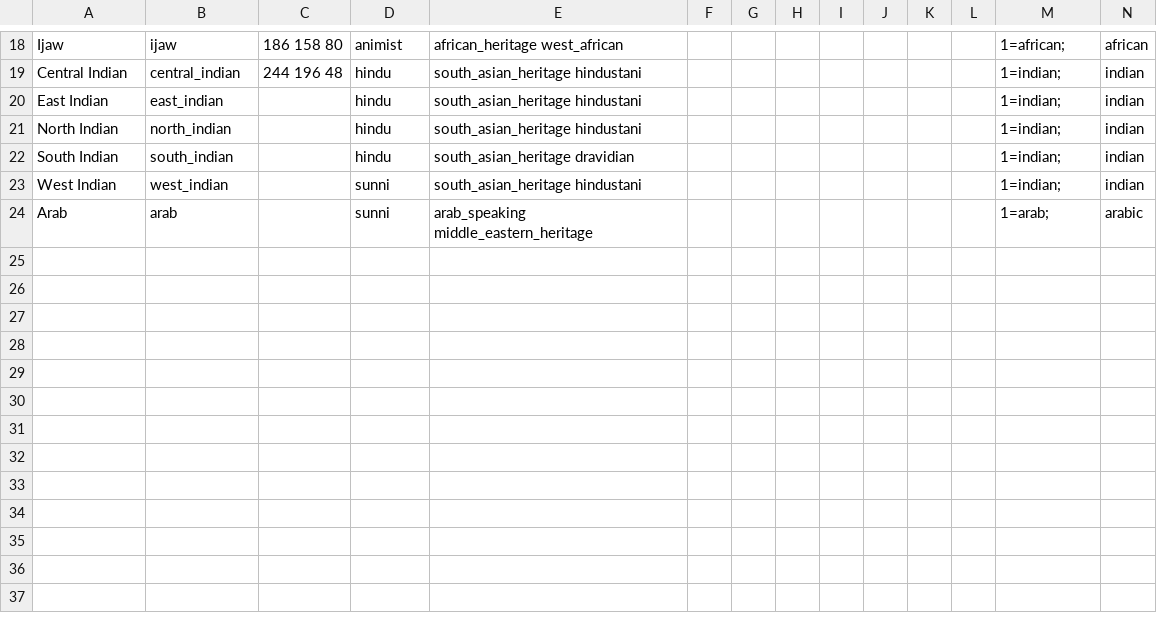
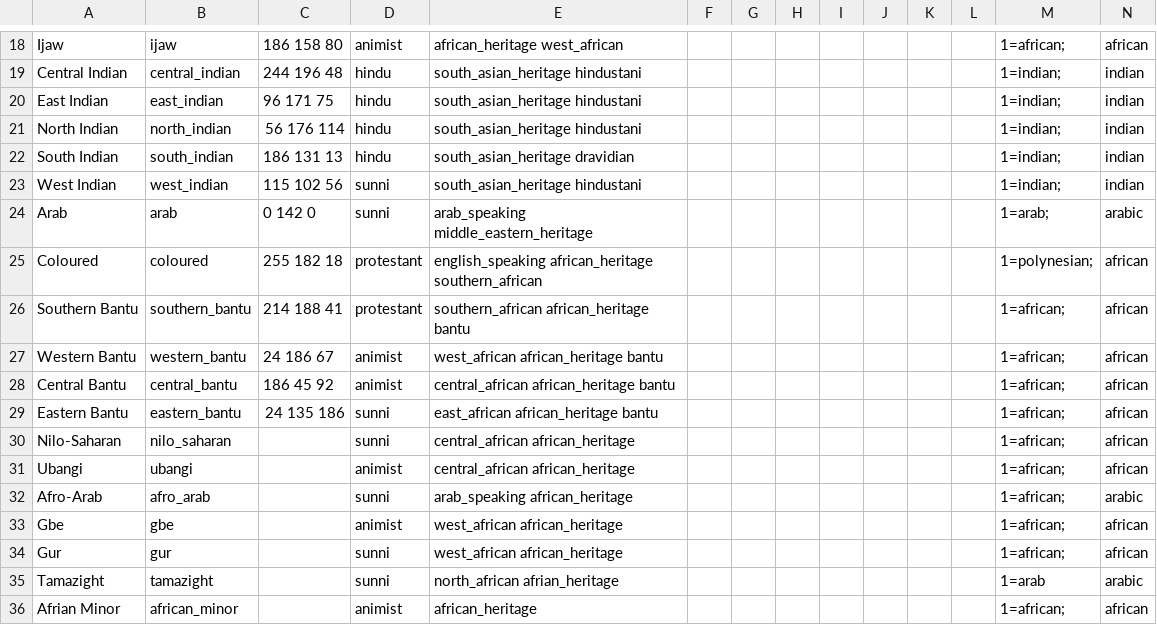
Before and after one commit to AlexJFDev/Vic3-World-War-One-Mod, a CSV file: scripts/data/cultures.csv, drawn as a sheet; only a part is shown, gaps mark what is left out.

Commit message:
Updated map and cultures

```diff
--- a/scripts/data/cultures.csv
+++ b/scripts/data/cultures.csv
@@ -19,6 +19,18 @@ Ijaw,ijaw,186 158 80,animist,african_heritage west_african,,,,,,,,1=african;,afr
 Central Indian,central_indian,244 196 48,hindu,south_asian_heritage hindustani,,,,,,,,1=indian;,indian
-East Indian,east_indian,,hindu,south_asian_heritage hindustani,,,,,,,,1=indian;,indian
-North Indian,north_indian,,hindu,south_asian_heritage hindustani,,,,,,,,1=indian;,indian
-South Indian,south_indian,,hindu,south_asian_heritage dravidian,,,,,,,,1=indian;,indian
-West Indian,west_indian,,sunni,south_asian_heritage hindustani,,,,,,,,1=indian;,indian
-Arab,arab,,sunni,arab_speaking middle_eastern_heritage,,,,,,,,1=arab;,arabic
+East Indian,east_indian,96 171 75,hindu,south_asian_heritage hindustani,,,,,,,,1=indian;,indian
+North Indian,north_indian,56 176 114,hindu,south_asian_heritage hindustani,,,,,,,,1=indian;,indian
+South Indian,south_indian,186 131 13,hindu,south_asian_heritage dravidian,,,,,,,,1=indian;,indian
+West Indian,west_indian,115 102 56,sunni,south_asian_heritage hindustani,,,,,,,,1=indian;,indian
+Arab,arab,0 142 0,sunni,arab_speaking middle_eastern_heritage,,,,,,,,1=arab;,arabic
+Coloured,coloured,255 182 18,protestant,english_speaking african_heritage southern_african,,,,,,,,1=polynesian;,african
+Southern Bantu,southern_bantu,214 188 41,protestant,southern_african african_heritage bantu,,,,,,,,1=african;,african
+Western Bantu,western_bantu,24 186 67,animist,west_african african_heritage bantu,,,,,,,,1=african;,african
+Central Bantu,central_bantu,186 45 92,animist,central_african african_heritage bantu,,,,,,,,1=african;,african
+Eastern Bantu,eastern_bantu,24 135 186,sunni,east_african african_heritage bantu,,,,,,,,1=african;,african
+Nilo-Saharan,nilo_saharan,,sunni,central_african african_heritage,,,,,,,,1=african;,african
+Ubangi,ubangi,,animist,central_african african_heritage,,,,,,,,1=african;,african
+Afro-Arab,afro_arab,,sunni,arab_speaking african_heritage,,,,,,,,1=african;,arabic
+Gbe,gbe,,animist,west_african african_heritage,,,,,,,,1=african;,african
+Gur,gur,,sunni,west_african african_heritage,,,,,,,,1=african;,african
+Tamazight,tamazight,,sunni,north_african afrian_heritage,,,,,,,,1=arab,arabic
+Afrian Minor,african_minor,,animist,african_heritage,,,,,,,,1=african;,african
```
Also changed, not shown: scripts/data/state_ownership.csv, 7 other files.
